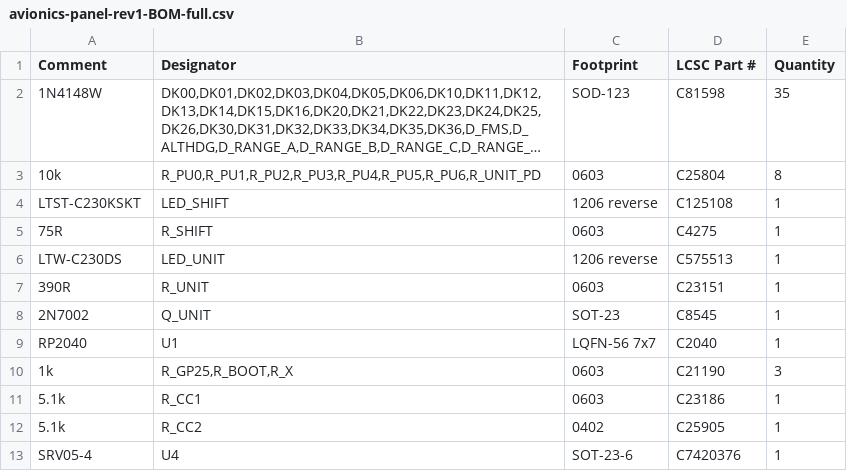
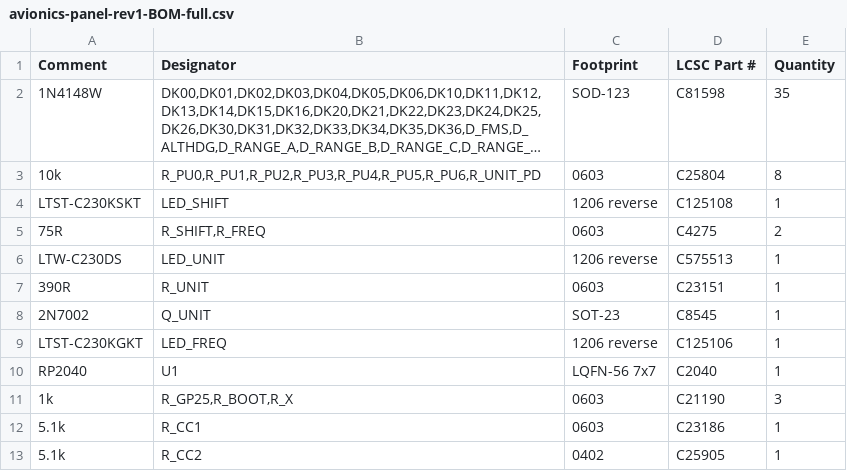
Before and after one commit to saschagrunert/avionics-panel, a CSV file: production/avionics-panel-rev1-BOM-full.csv, drawn as a sheet; only a part is shown; the shorter side is filled out with more unchanged rows; long unchanged cells end in ….

```diff
--- a/production/avionics-panel-rev1-BOM-full.csv
+++ b/production/avionics-panel-rev1-BOM-full.csv
@@ -4,3 +4,3 @@ Comment,Designator,Footprint,LCSC Part #,Quantity
 LTST-C230KSKT,LED_SHIFT,1206 reverse,C125108,1
-75R,R_SHIFT,0603,C4275,1
+75R,"R_SHIFT,R_FREQ",0603,C4275,2
 LTW-C230DS,LED_UNIT,1206 reverse,C575513,1
@@ -8,2 +8,3 @@ LTW-C230DS,LED_UNIT,1206 reverse,C575513,1
 2N7002,Q_UNIT,SOT-23,C8545,1
+LTST-C230KGKT,LED_FREQ,1206 reverse,C125106,1
 RP2040,U1,LQFN-56 7x7,C2040,1
```
Also changed, not shown: production/avionics-panel-rev1-BOM.csv, production/avionics-panel-rev1-CPL-full.csv, 57 other files.
